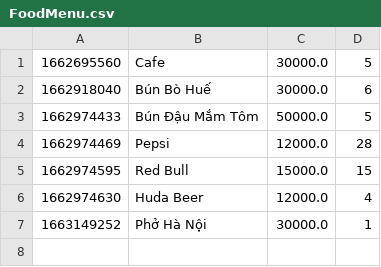
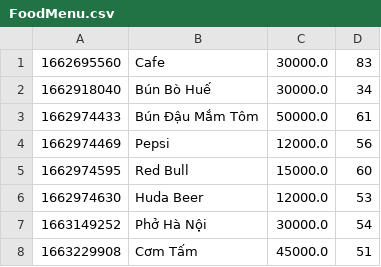
Before and after one commit to hanguyen2410/CSModule2, a CSV file: src/FoodMenu.csv, drawn as a sheet.

```diff
--- a/src/FoodMenu.csv
+++ b/src/FoodMenu.csv
@@ -1,7 +1,8 @@
-1662695560,Cafe,30000.0,5
-1662918040,Bún Bò Huế,30000.0,6
-1662974433,Bún Đậu Mắm Tôm,50000.0,5
-1662974469,Pepsi,12000.0,28
-1662974595,Red Bull,15000.0,15
-1662974630,Huda Beer,12000.0,4
-1663149252,Phở Hà Nội,30000.0,1
+1662695560,Cafe,30000.0,83
+1662918040,Bún Bò Huế,30000.0,34
+1662974433,Bún Đậu Mắm Tôm,50000.0,61
+1662974469,Pepsi,12000.0,56
+1662974595,Red Bull,15000.0,60
+1662974630,Huda Beer,12000.0,53
+1663149252,Phở Hà Nội,30000.0,54
+1663229908,Cơm Tấm,45000.0,51
```
Also changed, not shown: AllOrder.csv, out/production/CSModule2/FoodMenu.csv, 26 other files.
